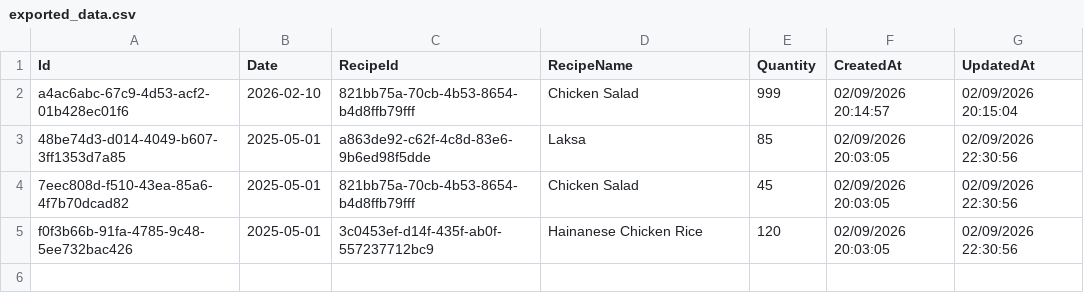
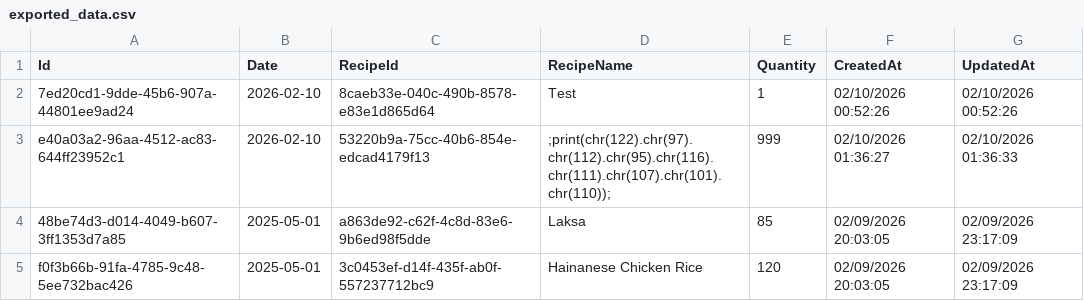
Before and after one commit to xiaxiaobo2018/SmartSusChef, a CSV file: frontend/downloads/exported_data.csv, drawn as a sheet.

```diff
--- a/frontend/downloads/exported_data.csv
+++ b/frontend/downloads/exported_data.csv
@@ -1,5 +1,5 @@
 Id,Date,RecipeId,RecipeName,Quantity,CreatedAt,UpdatedAt
-a4ac6abc-67c9-4d53-acf2-01b428ec01f6,2026-02-10,821bb75a-70cb-4b53-8654-b4d8ffb79fff,Chicken Salad,999,02/09/2026 20:14:57,02/09/2026 20:15:04
-48be74d3-d014-4049-b607-3ff1353d7a85,2025-05-01,a863de92-c62f-4c8d-83e6-9b6ed98f5dde,Laksa,85,02/09/2026 20:03:05,02/09/2026 22:30:56
-7eec808d-f510-43ea-85a6-4f7b70dcad82,2025-05-01,821bb75a-70cb-4b53-8654-b4d8ffb79fff,Chicken Salad,45,02/09/2026 20:03:05,02/09/2026 22:30:56
-f0f3b66b-91fa-4785-9c48-5ee732bac426,2025-05-01,3c0453ef-d14f-435f-ab0f-557237712bc9,Hainanese Chicken Rice,120,02/09/2026 20:03:05,02/09/2026 22:30:56
+7ed20cd1-9dde-45b6-907a-44801ee9ad24,2026-02-10,8caeb33e-040c-490b-8578-e83e1d865d64,Test,1,02/10/2026 00:52:26,02/10/2026 00:52:26
+e40a03a2-96aa-4512-ac83-644ff23952c1,2026-02-10,53220b9a-75cc-40b6-854e-edcad4179f13,;print(chr(122).chr(97).chr(112).chr(95).chr(116).chr(111).chr(107).chr(101).chr(110));,999,02/10/2026 01:36:27,02/10/2026 01:36:33
+48be74d3-d014-4049-b607-3ff1353d7a85,2025-05-01,a863de92-c62f-4c8d-83e6-9b6ed98f5dde,Laksa,85,02/09/2026 20:03:05,02/09/2026 23:17:09
+f0f3b66b-91fa-4785-9c48-5ee732bac426,2025-05-01,3c0453ef-d14f-435f-ab0f-557237712bc9,Hainanese Chicken Rice,120,02/09/2026 20:03:05,02/09/2026 23:17:09
```
Also changed, not shown: 10 other files.
